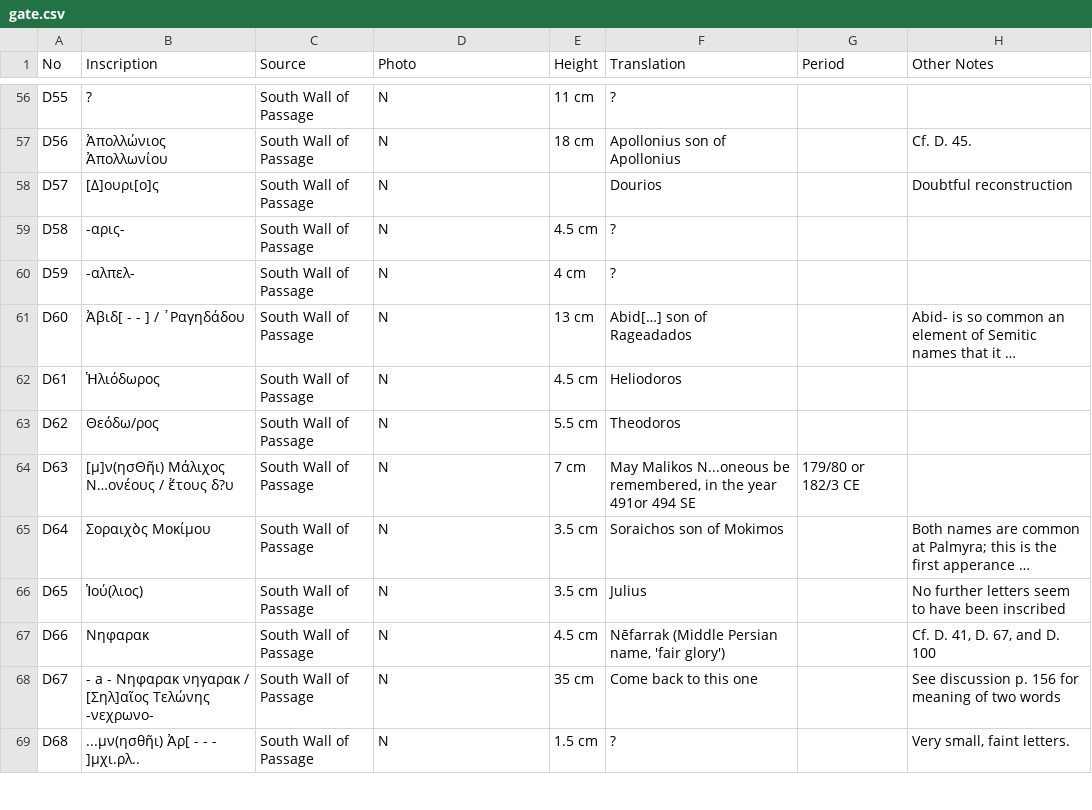
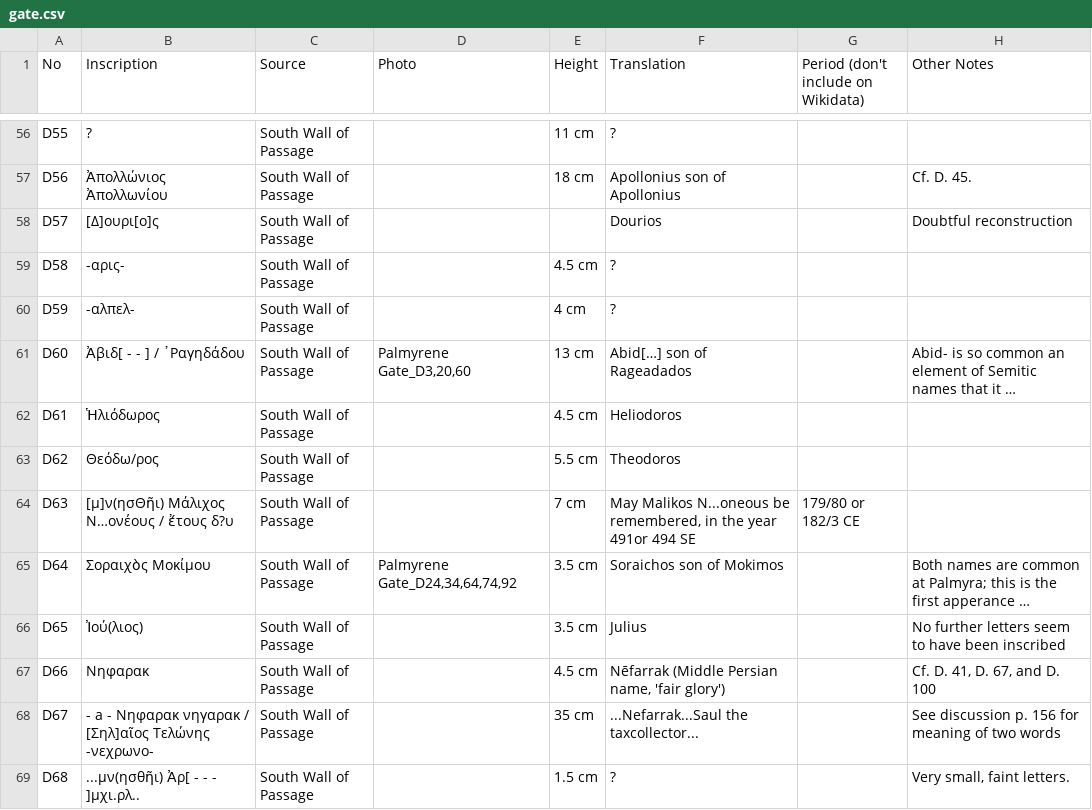
Before and after one commit to leeannachen/Contextualizing-Dura-Europa, a CSV file: gate.csv, drawn as a sheet; only a part is shown, gaps mark what is left out; long unchanged cells end in …; the diff covers the shown part only; the diff names each change by its address in the sheet, - before the commit and + after, or states it on an @@ line.

```diff
--- a/gate.csv
+++ b/gate.csv
-G1: Period
+G1: Period (don't include on Wikidata)
-D56:D60 (Photo): N
+D56:D60 (Photo): (empty)
-D61 (Photo): N
+D61 (Photo): Palmyrene Gate_D3,20,60
-D62:D64 (Photo): N
+D62:D64 (Photo): (empty)
-D65 (Photo): N
+D65 (Photo): Palmyrene Gate_D24,34,64,74,92
-D66:D69 (Photo): N
+D66:D69 (Photo): (empty)
-F68 (Translation): Come back to this one
+F68 (Translation): ...Nefarrak...Saul the taxcollector...
```
Also changed, not shown: 139 edited cells elsewhere in this file, temple.csv, 5 other files.
